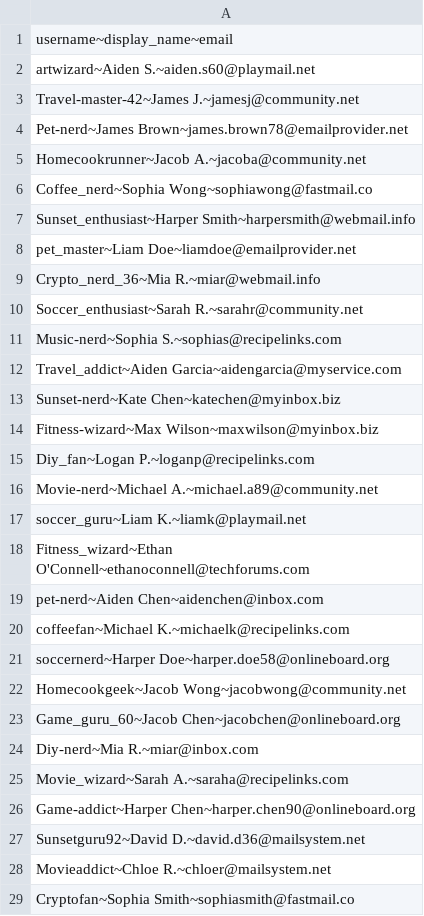
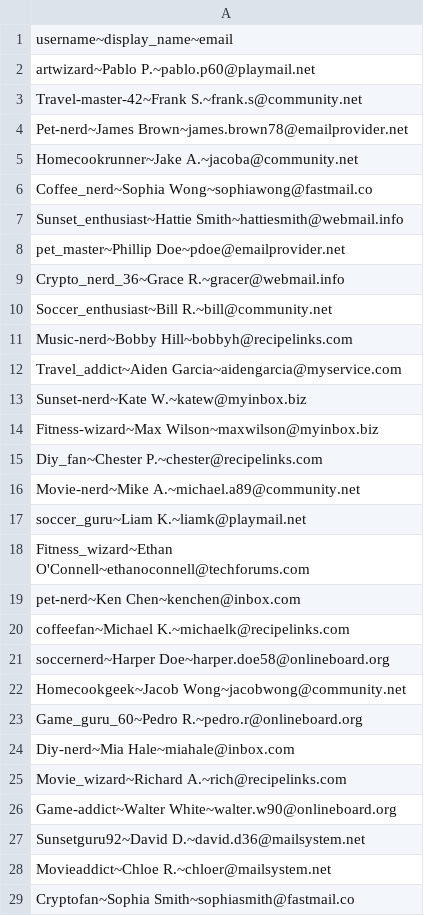
Before and after one commit to zurilg/Trustworthy-Product-Reviews, a CSV file: src/main/resources/data/users.csv, drawn as a sheet; only a part is shown; the diff covers the shown part only.

```diff
--- a/src/main/resources/data/users.csv
+++ b/src/main/resources/data/users.csv
@@ -1,20 +1,20 @@
 username~display_name~email
-artwizard~Aiden S.~aiden.s60@playmail.net
-Travel-master-42~James J.~jamesj@community.net
+artwizard~Pablo P.~pablo.p60@playmail.net
+Travel-master-42~Frank S.~frank.s@community.net
 Pet-nerd~James Brown~james.brown78@emailprovider.net
-Homecookrunner~Jacob A.~jacoba@community.net
+Homecookrunner~Jake A.~jacoba@community.net
 Coffee_nerd~Sophia Wong~sophiawong@fastmail.co
-Sunset_enthusiast~Harper Smith~harpersmith@webmail.info
-pet_master~Liam Doe~liamdoe@emailprovider.net
-Crypto_nerd_36~Mia R.~miar@webmail.info
-Soccer_enthusiast~Sarah R.~sarahr@community.net
-Music-nerd~Sophia S.~sophias@recipelinks.com
+Sunset_enthusiast~Hattie Smith~hattiesmith@webmail.info
+pet_master~Phillip Doe~pdoe@emailprovider.net
+Crypto_nerd_36~Grace R.~gracer@webmail.info
+Soccer_enthusiast~Bill R.~bill@community.net
+Music-nerd~Bobby Hill~bobbyh@recipelinks.com
 Travel_addict~Aiden Garcia~aidengarcia@myservice.com
-Sunset-nerd~Kate Chen~katechen@myinbox.biz
+Sunset-nerd~Kate W.~katew@myinbox.biz
 Fitness-wizard~Max Wilson~maxwilson@myinbox.biz
-Diy_fan~Logan P.~loganp@recipelinks.com
-Movie-nerd~Michael A.~michael.a89@community.net
+Diy_fan~Chester P.~chester@recipelinks.com
+Movie-nerd~Mike A.~michael.a89@community.net
 soccer_guru~Liam K.~liamk@playmail.net
 Fitness_wizard~Ethan O'Connell~ethanoconnell@techforums.com
-pet-nerd~Aiden Chen~aidenchen@inbox.com
+pet-nerd~Ken Chen~kenchen@inbox.com
 coffeefan~Michael K.~michaelk@recipelinks.com
@@ -22,6 +22,6 @@ soccernerd~Harper Doe~harper.doe58@onlineboard.org
 Homecookgeek~Jacob Wong~jacobwong@community.net
-Game_guru_60~Jacob Chen~jacobchen@onlineboard.org
-Diy-nerd~Mia R.~miar@inbox.com
-Movie_wizard~Sarah A.~saraha@recipelinks.com
-Game-addict~Harper Chen~harper.chen90@onlineboard.org
+Game_guru_60~Pedro R.~pedro.r@onlineboard.org
+Diy-nerd~Mia Hale~miahale@inbox.com
+Movie_wizard~Richard A.~rich@recipelinks.com
+Game-addict~Walter White~walter.w90@onlineboard.org
 Sunsetguru92~David D.~david.d36@mailsystem.net
```
Also changed, not shown: 1 added row elsewhere in this file, src/main/resources/data/reviews.csv.
